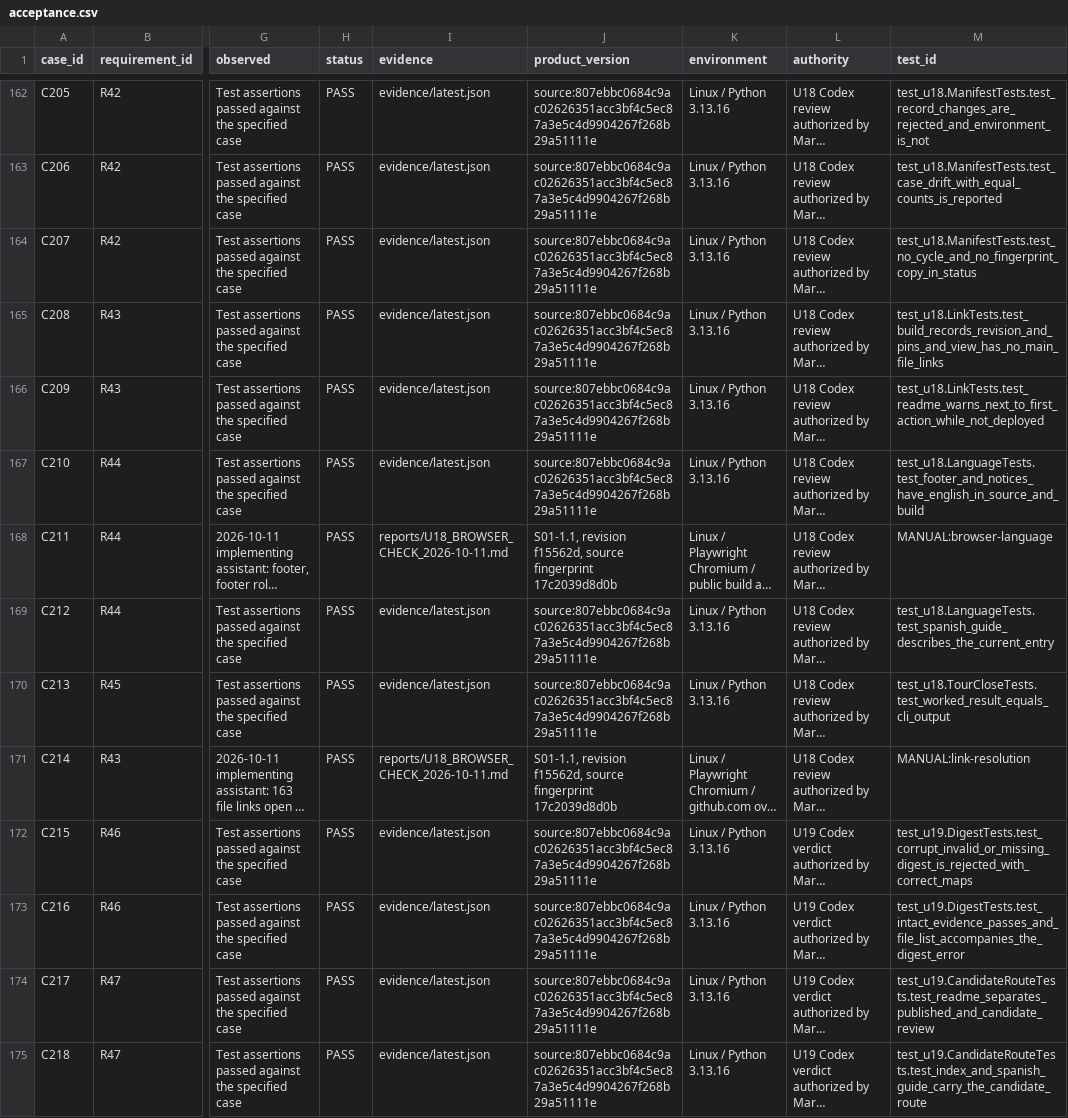
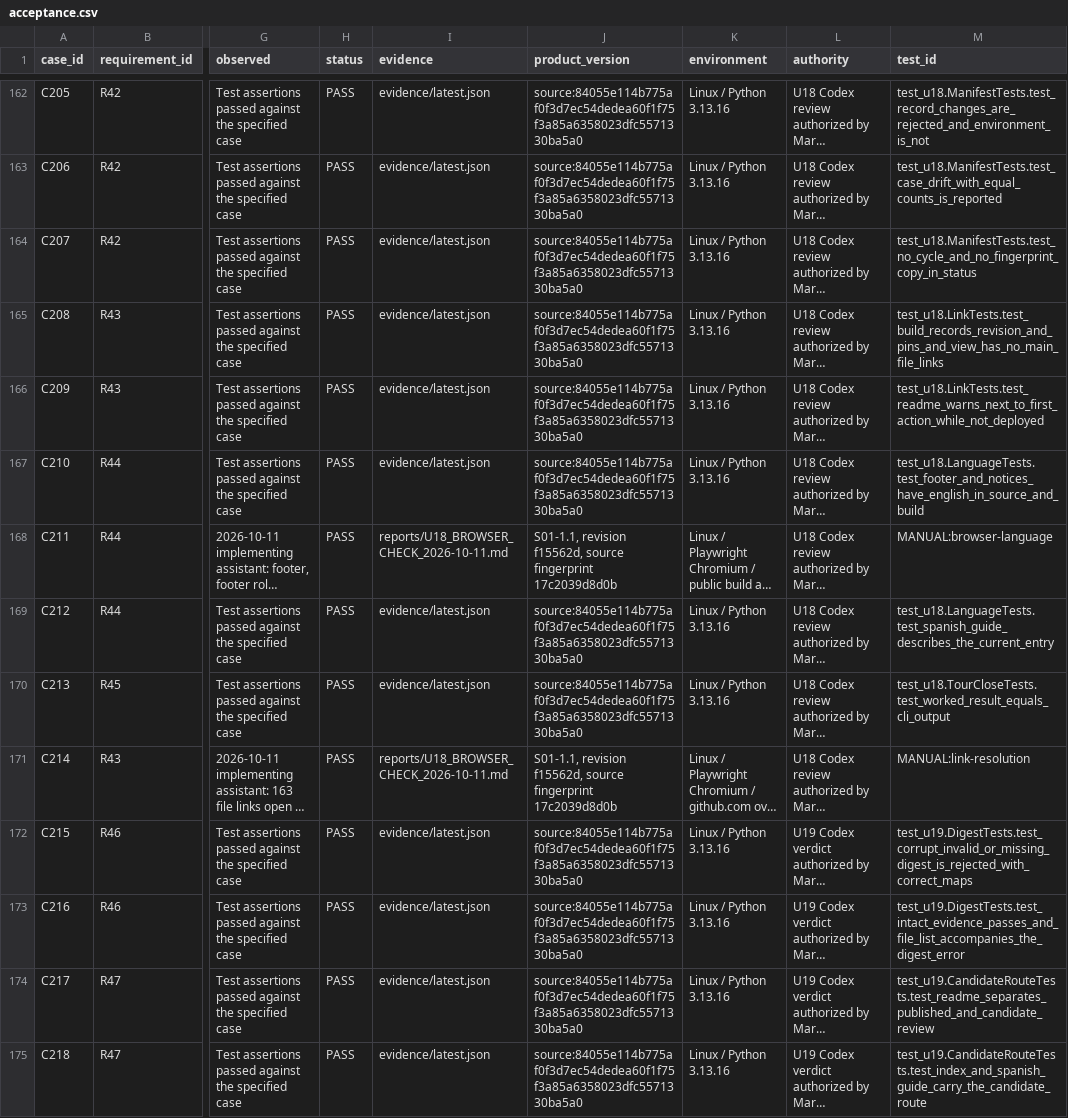
Before and after one commit to marcodiazleon/ai-implementation-lab, a CSV file: specs/001-support-demo/acceptance.csv, drawn as a sheet; only a part is shown, gaps mark what is left out; long unchanged cells end in …; the diff covers the shown part only; the diff names each change by its address in the sheet, - before the commit and + after, or states it on an @@ line.

```diff
--- a/specs/001-support-demo/acceptance.csv
+++ b/specs/001-support-demo/acceptance.csv
-J162:J167 (product_version): source:807ebbc0684c9ac02626351acc3bf4c5ec87a3e5c4d9904267f268b29a51111e
+J162:J167 (product_version): source:84055e114b775af0f3d7ec54dedea60f1f75f3a85a6358023dfc5571330ba5a0
-J169:J170 (product_version): source:807ebbc0684c9ac02626351acc3bf4c5ec87a3e5c4d9904267f268b29a51111e
+J169:J170 (product_version): source:84055e114b775af0f3d7ec54dedea60f1f75f3a85a6358023dfc5571330ba5a0
-J172:J175 (product_version): source:807ebbc0684c9ac02626351acc3bf4c5ec87a3e5c4d9904267f268b29a51111e
+J172:J175 (product_version): source:84055e114b775af0f3d7ec54dedea60f1f75f3a85a6358023dfc5571330ba5a0
```
Also changed, not shown: 170 edited cells elsewhere in this file, 5 other files.
